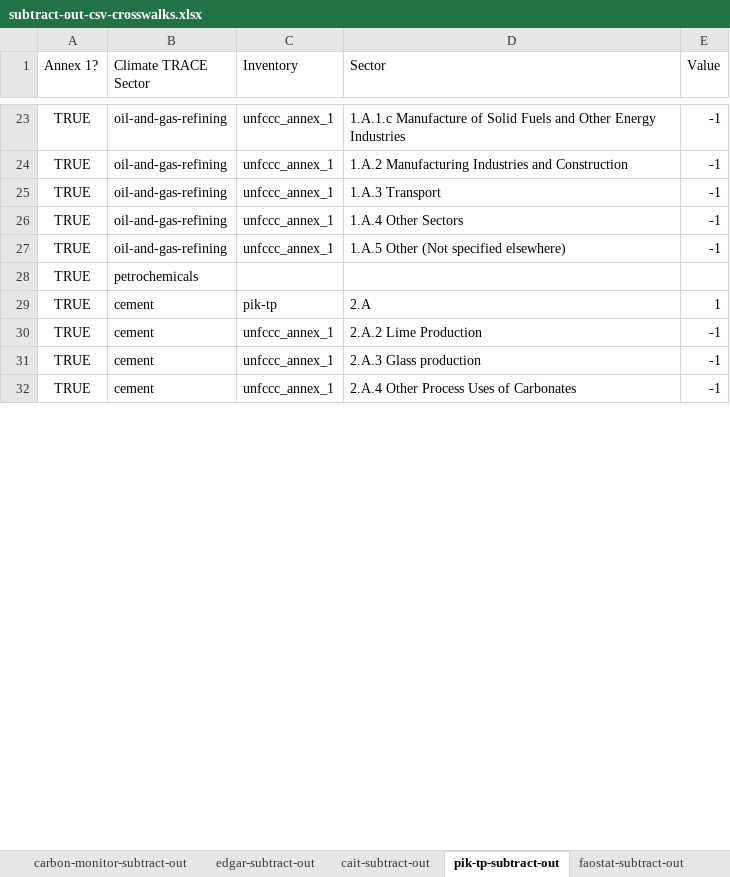
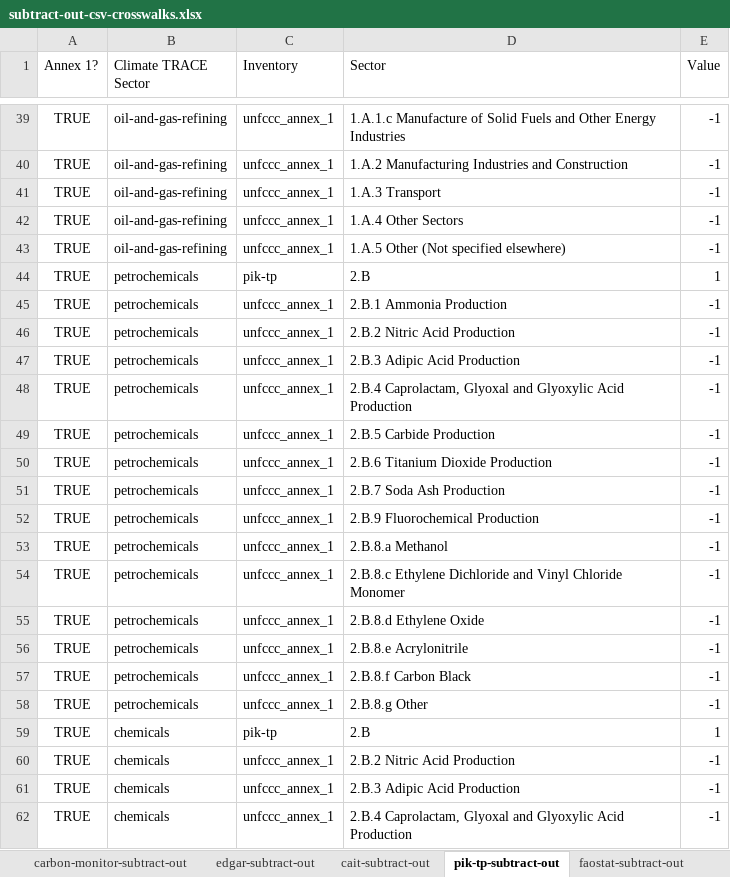
Before and after one commit to climatetracecoalition/climate-trace-tools, an Excel workbook: climate_trace_tools/compare/subtract_out/files/subtract-out-csv-crosswalks.xlsx, sheet pik-tp-subtract-out, drawn as a sheet; only a part is shown, gaps mark what is left out; the shorter side is filled out with more unchanged rows; values as stored, in another font and other column widths than the file's, no borders; charts and pictures not drawn; addresses are those after the commit; the diff covers the shown part only; the diff names each change by its address in the sheet, - before the commit and + after, or states it on an @@ line.

```diff
--- a/climate_trace_tools/compare/subtract_out/files/subtract-out-csv-crosswalks.xlsx (sheet pik-tp-subtract-out)
+++ b/climate_trace_tools/compare/subtract_out/files/subtract-out-csv-crosswalks.xlsx (sheet pik-tp-subtract-out)
-C44 (Inventory): (empty)
+C44 (Inventory): pik-tp
-D44 (Sector): (empty)
+D44 (Sector): 2.B
-E44 (Value): (empty)
+E44 (Value): 1
+row 45: TRUE | petrochemicals | unfccc_annex_1 | 2.B.1 Ammonia Production | -1
+row 46: TRUE | petrochemicals | unfccc_annex_1 | 2.B.2 Nitric Acid Production | -1
+row 47: TRUE | petrochemicals | unfccc_annex_1 | 2.B.3 Adipic Acid Production | -1
+row 48: TRUE | petrochemicals | unfccc_annex_1 | 2.B.4 Caprolactam, Glyoxal and Glyoxylic Acid Production | -1
+row 49: TRUE | petrochemicals | unfccc_annex_1 | 2.B.5 Carbide Production | -1
+row 50: TRUE | petrochemicals | unfccc_annex_1 | 2.B.6 Titanium Dioxide Production | -1
+row 51: TRUE | petrochemicals | unfccc_annex_1 | 2.B.7 Soda Ash Production | -1
+row 52: TRUE | petrochemicals | unfccc_annex_1 | 2.B.9 Fluorochemical Production | -1
+row 53: TRUE | petrochemicals | unfccc_annex_1 | 2.B.8.a Methanol | -1
+row 54: TRUE | petrochemicals | unfccc_annex_1 | 2.B.8.c Ethylene Dichloride and Vinyl Chloride Monomer | -1
+row 55: TRUE | petrochemicals | unfccc_annex_1 | 2.B.8.d Ethylene Oxide | -1
+row 56: TRUE | petrochemicals | unfccc_annex_1 | 2.B.8.e Acrylonitrile | -1
+row 57: TRUE | petrochemicals | unfccc_annex_1 | 2.B.8.f Carbon Black | -1
+row 58: TRUE | petrochemicals | unfccc_annex_1 | 2.B.8.g Other | -1
+row 59: TRUE | chemicals | pik-tp | 2.B | 1
+row 60: TRUE | chemicals | unfccc_annex_1 | 2.B.2 Nitric Acid Production | -1
+row 61: TRUE | chemicals | unfccc_annex_1 | 2.B.3 Adipic Acid Production | -1
+row 62: TRUE | chemicals | unfccc_annex_1 | 2.B.4 Caprolactam, Glyoxal and Glyoxylic Acid Production | -1
```
Also changed, not shown: 25 added rows, 2 removed rows and 4 edited cells elsewhere in this sheet, sheet cait-subtract-out, sheet unfccc-subtract-out, sheet edgar-subtract-out, sheet climate-trace-subtract-out, sheet faostat-subtract-out, sheet carbon-monitor-subtract-out, other sheet tabs, formulas that keep their value, charts or pictures, climate_trace_tools/compare/aggregate_up/files/aggregate-up-csv-crosswalks.xlsx, 6 other files.
